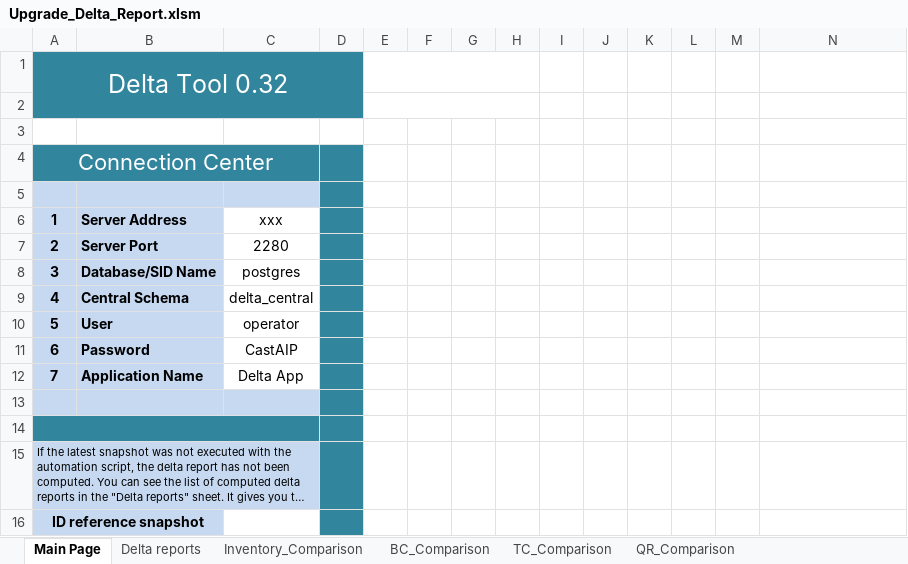
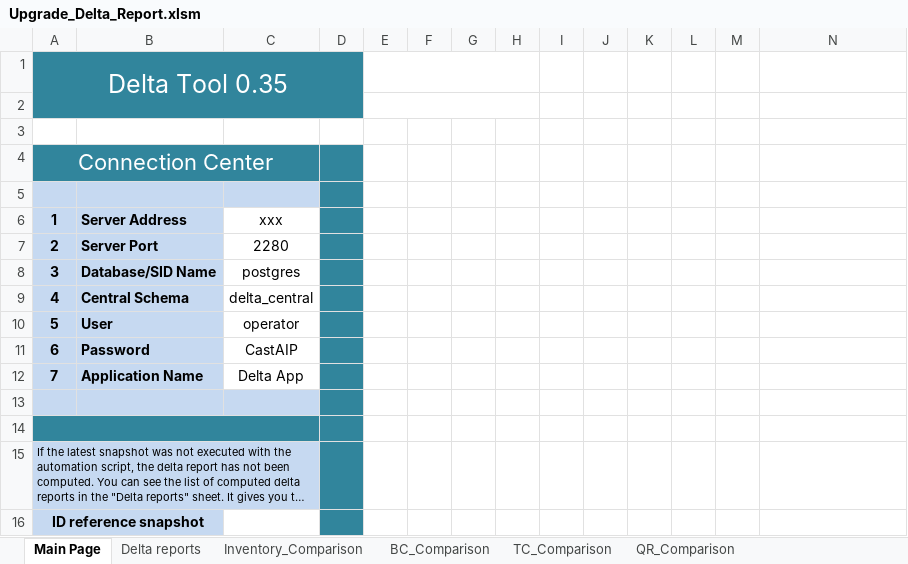
Before and after one commit to CAST-projects/DeltaReportSnapshot, an Excel workbook: ToBeCopiedInCProgramData/Upgrade_Delta_Report.xlsm, sheet Main Page, drawn as a sheet; long unchanged cells end in …; values as stored, in another font and other column widths than the file's, no borders; charts and pictures not drawn; the diff names each change by its address in the sheet, - before the commit and + after, or states it on an @@ line.

Commit message:
Support of previous SNAPHOT_ID in the report

```diff
--- a/ToBeCopiedInCProgramData/Upgrade_Delta_Report.xlsm (sheet Main Page)
+++ b/ToBeCopiedInCProgramData/Upgrade_Delta_Report.xlsm (sheet Main Page)
-A1: Delta Tool 0.32
+A1: Delta Tool 0.35
```
Also changed, not shown: charts or pictures, 2 other files.
